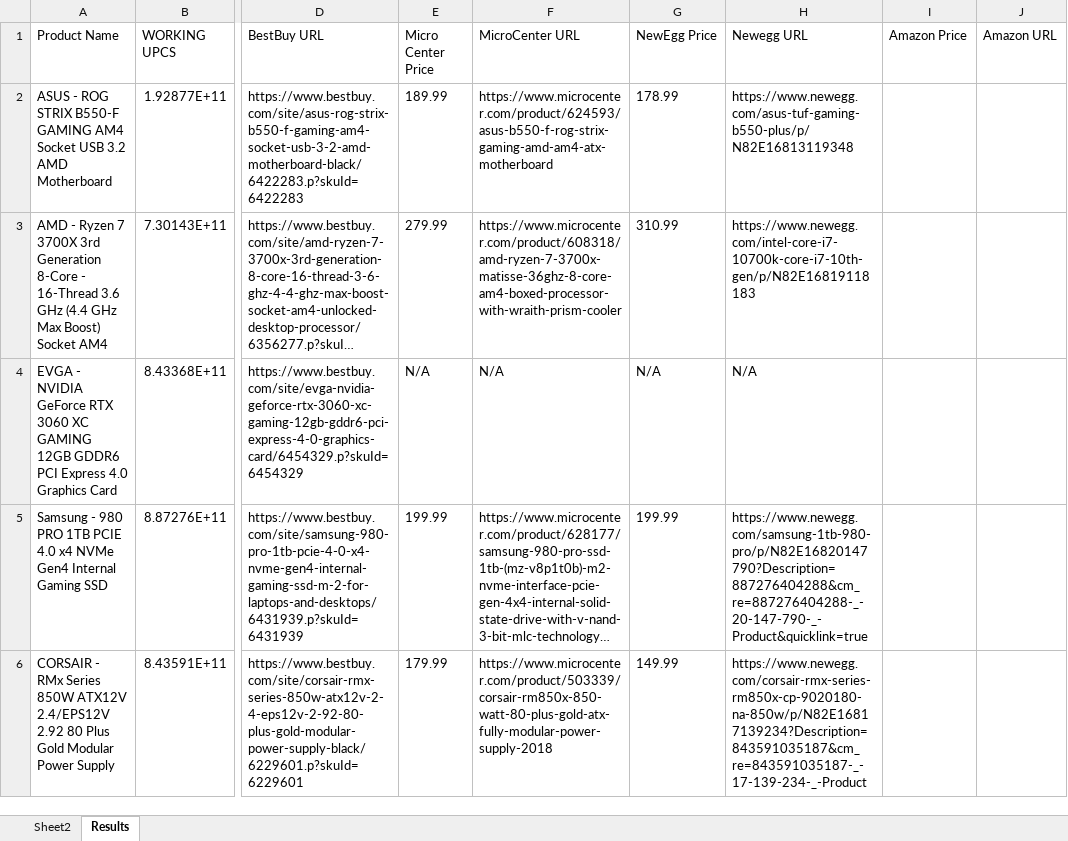
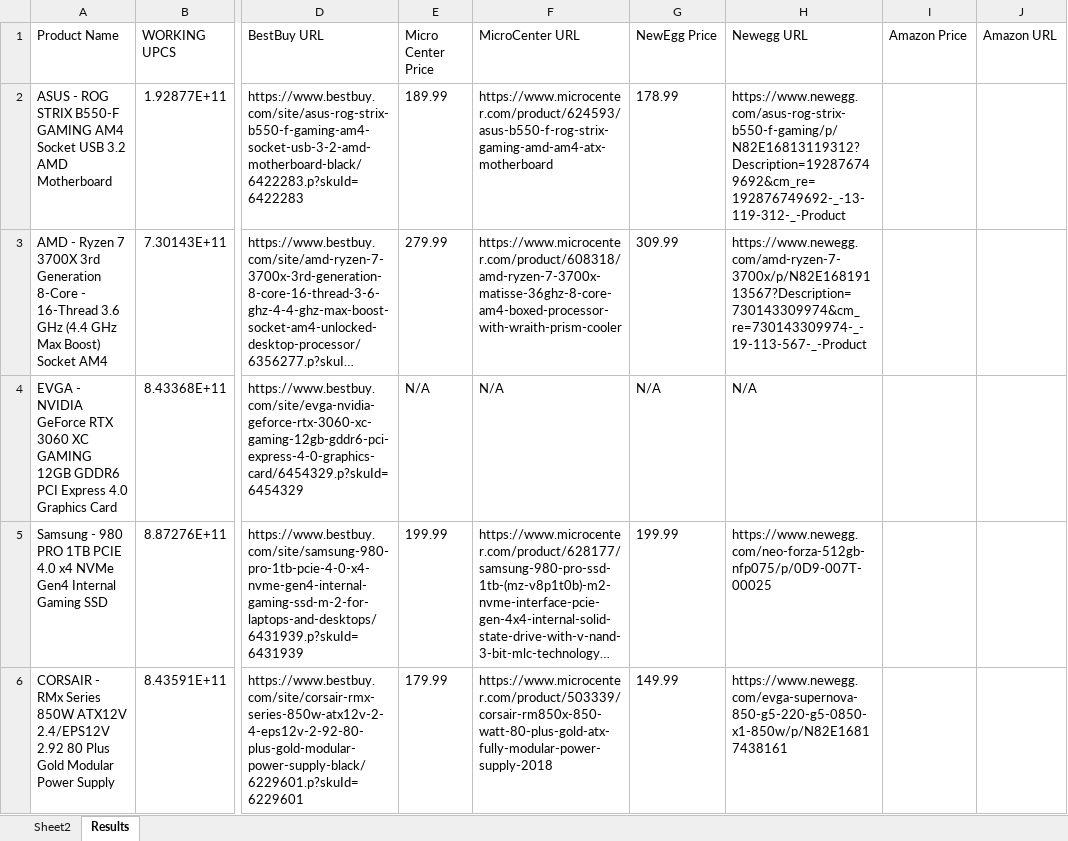
Before and after one commit to 210329-UTA-SH-UiPath/P2_Team_SSJN, an Excel workbook: data/SeansProducts.xlsx, sheet Results, drawn as a sheet; only a part is shown, gaps mark what is left out; long unchanged cells end in …; values as stored, in another font and other column widths than the file's, no borders; the diff names each change by its address in the sheet, - before the commit and + after, or states it on an @@ line.

```diff
--- a/data/SeansProducts.xlsx (sheet Results)
+++ b/data/SeansProducts.xlsx (sheet Results)
-H2 (Newegg URL): https://www.newegg.com/asus-tuf-gaming-b550-plus/p/N82E16813119348
+H2 (Newegg URL): https://www.newegg.com/asus-rog-strix-b550-f-gaming/p/N82E16813119312?Description=192876749692&cm_re=192876749692-_-13-119-312-_-Product
-G3 (NewEgg Price): 310.99
+G3 (NewEgg Price): 309.99
-H3 (Newegg URL): https://www.newegg.com/intel-core-i7-10700k-core-i7-10th-gen/p/N82E16819118183
+H3 (Newegg URL): https://www.newegg.com/amd-ryzen-7-3700x/p/N82E16819113567?Description=730143309974&cm_re=730143309974-_-19-113-567-_-Product
-H5 (Newegg URL): https://www.newegg.com/samsung-1tb-980-pro/p/N82E16820147790?Description=887276404288&cm_re=887276404288-_-20-147-790-_-Product&quicklink=true
+H5 (Newegg URL): https://www.newegg.com/neo-forza-512gb-nfp075/p/0D9-007T-00025
-H6 (Newegg URL): https://www.newegg.com/corsair-rmx-series-rm850x-cp-9020180-na-850w/p/N82E16817139234?Description=843591035187&cm_re=843591035187-_-17-139-234-_-Product
+H6 (Newegg URL): https://www.newegg.com/evga-supernova-850-g5-220-g5-0850-x1-850w/p/N82E16817438161
```
Also changed, not shown: data/Computer Parts.xlsx, data/ComputerPart2.xlsx, 3 other files.
